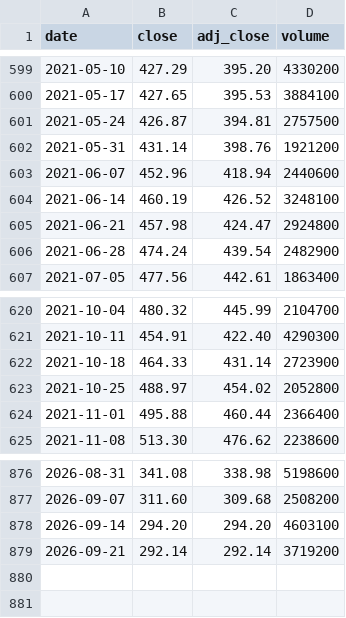
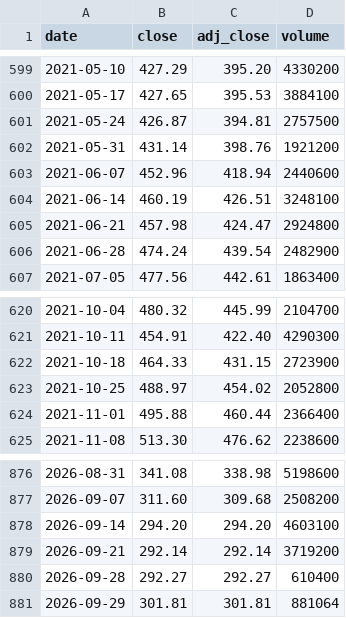
Before and after one commit to cri8-gemini/cri8-gemini.github.io, a CSV file: data/stocks/DPZ.csv, drawn as a sheet; only a part is shown, gaps mark what is left out.

```diff
--- a/data/stocks/DPZ.csv
+++ b/data/stocks/DPZ.csv
@@ -603,3 +603,3 @@ date,close,adj_close,volume
 2021-06-07,452.96,418.94,2440600
-2021-06-14,460.19,426.52,3248100
+2021-06-14,460.19,426.51,3248100
 2021-06-21,457.98,424.47,2924800
@@ -621,3 +621,3 @@ date,close,adj_close,volume
 2021-10-11,454.91,422.40,4290300
-2021-10-18,464.33,431.14,2723900
+2021-10-18,464.33,431.15,2723900
 2021-10-25,488.97,454.02,2052800
@@ -879 +879,3 @@ date,close,adj_close,volume
 2026-09-21,292.14,292.14,3719200
+2026-09-28,292.27,292.27,610400
+2026-09-29,301.81,301.81,881064
```
Also changed, not shown: data/stocks/CAKE.csv, data/stocks/DRI.csv, 11 other files.
